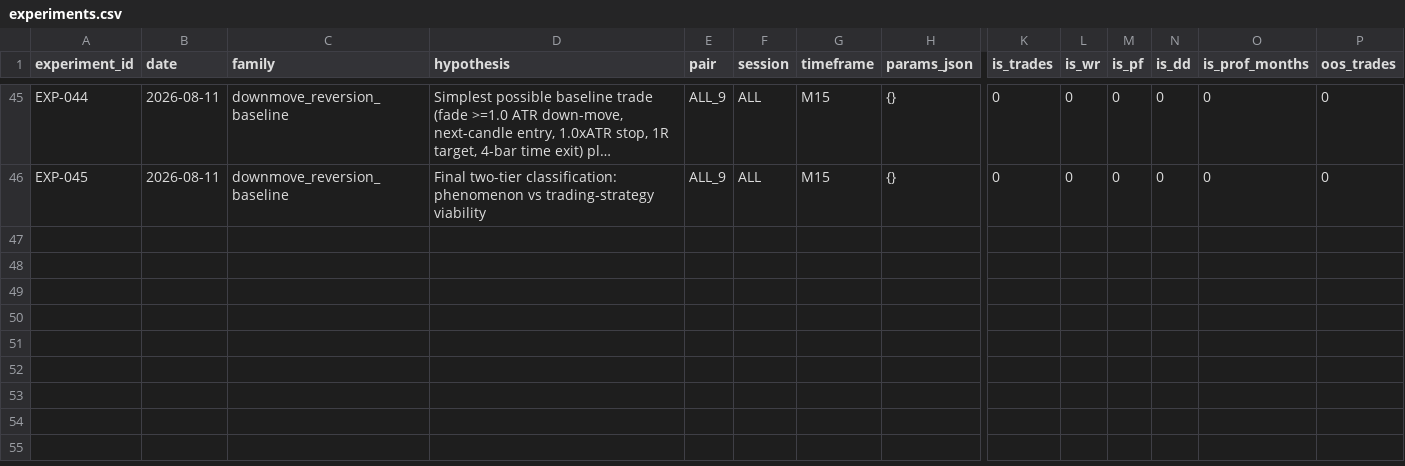
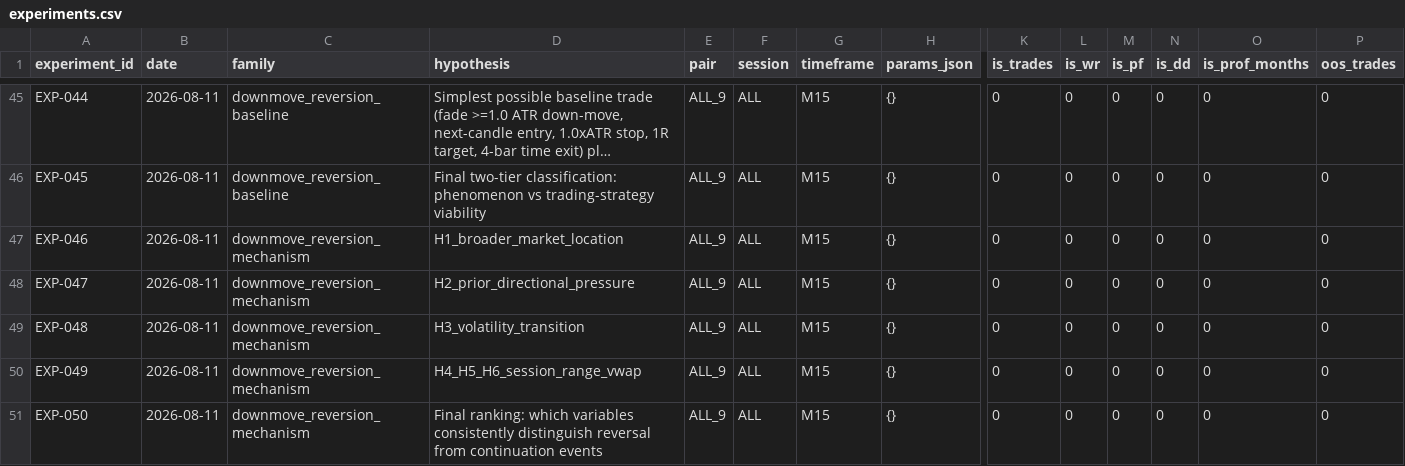
Before and after one commit to theimperfectalgorithm/forex-bot, a CSV file: experiments/experiments.csv, drawn as a sheet; only a part is shown, gaps mark what is left out; long unchanged cells end in …; rows hold the shown columns only; the diff names each change by its address in the sheet, - before the commit and + after, or states it on an @@ line.

```diff
--- a/experiments/experiments.csv
+++ b/experiments/experiments.csv
+row 47: EXP-046 | 2026-08-11 | downmove_reversion_mechanism | H1_broader_market_location | ALL_9 | ALL | M15 | {} | 0 | 0 | 0 | 0 | 0 | 0
+row 48: EXP-047 | 2026-08-11 | downmove_reversion_mechanism | H2_prior_directional_pressure | ALL_9 | ALL | M15 | {} | 0 | 0 | 0 | 0 | 0 | 0
+row 49: EXP-048 | 2026-08-11 | downmove_reversion_mechanism | H3_volatility_transition | ALL_9 | ALL | M15 | {} | 0 | 0 | 0 | 0 | 0 | 0
+row 50: EXP-049 | 2026-08-11 | downmove_reversion_mechanism | H4_H5_H6_session_range_vwap | ALL_9 | ALL | M15 | {} | 0 | 0 | 0 | 0 | 0 | 0
+row 51: EXP-050 | 2026-08-11 | downmove_reversion_mechanism | Final ranking: which variables consistently distinguish reversal from continuation events | ALL_9 | ALL | M15 | {} | 0 | 0 | 0 | 0 | 0 | 0
```
Also changed, not shown: 3 other files.
